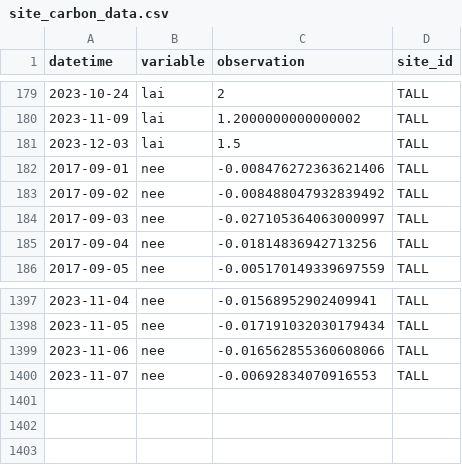
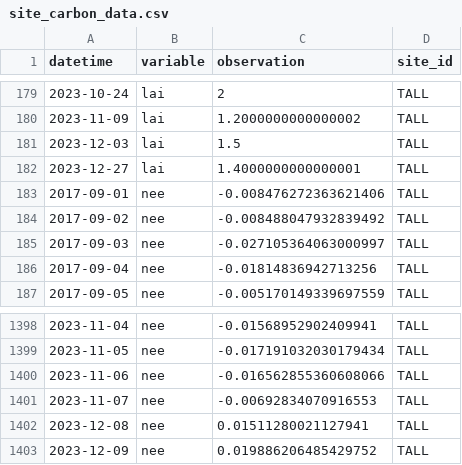
Before and after one commit to jcmorgan7VT/eco4cast-in-R-book, a CSV file: data/site_carbon_data.csv, drawn as a sheet; only a part is shown, gaps mark what is left out.

```diff
--- a/data/site_carbon_data.csv
+++ b/data/site_carbon_data.csv
@@ -181,2 +181,3 @@ datetime,variable,observation,site_id
 2023-12-03,lai,1.5,TALL
+2023-12-27,lai,1.4000000000000001,TALL
 2017-09-01,nee,-0.008476272363621406,TALL
@@ -1400 +1401,3 @@ datetime,variable,observation,site_id
 2023-11-07,nee,-0.00692834070916553,TALL
+2023-12-08,nee,0.01511280021127941,TALL
+2023-12-09,nee,0.019886206485429752,TALL
```
Also changed, not shown: data/saved_parameter_chain.csv, 2 other files.
